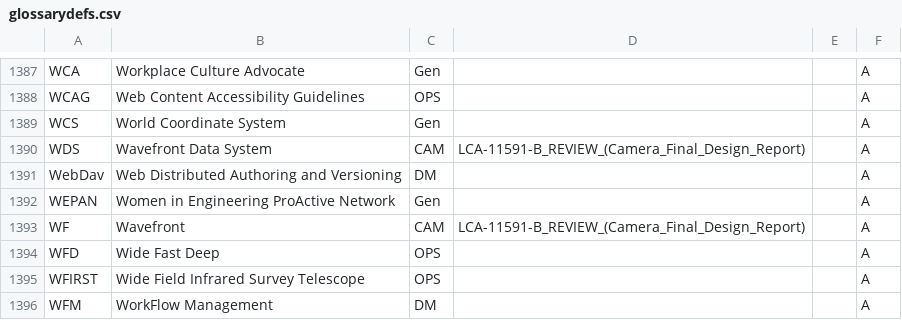
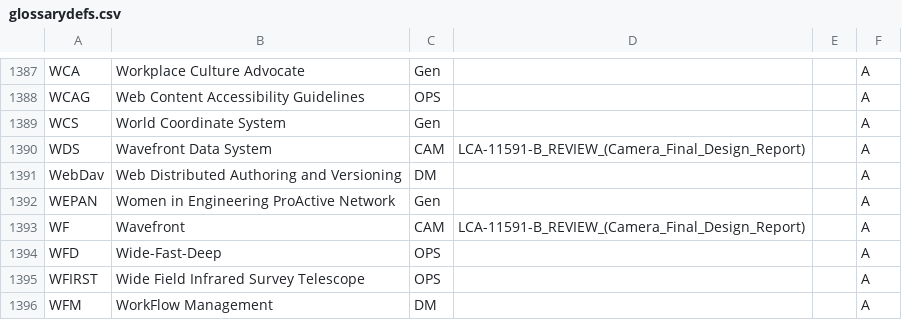
Before and after one commit to lsst/lsst-texmf, a CSV file: etc/glossarydefs.csv, drawn as a sheet; only a part is shown, gaps mark what is left out.

Commit message:
Add hyphens to english Wide-fast-Deep (Spanish was correct)

```diff
--- a/etc/glossarydefs.csv
+++ b/etc/glossarydefs.csv
@@ -1393,3 +1393,3 @@ WEPAN,Women in Engineering ProActive Network,Gen,,,A
 WF,Wavefront ,CAM,LCA-11591-B_REVIEW_(Camera_Final_Design_Report),,A
-WFD,Wide Fast Deep,OPS,,,A
+WFD,Wide-Fast-Deep,OPS,,,A
 WFIRST,Wide Field Infrared Survey Telescope,OPS,,,A
```
